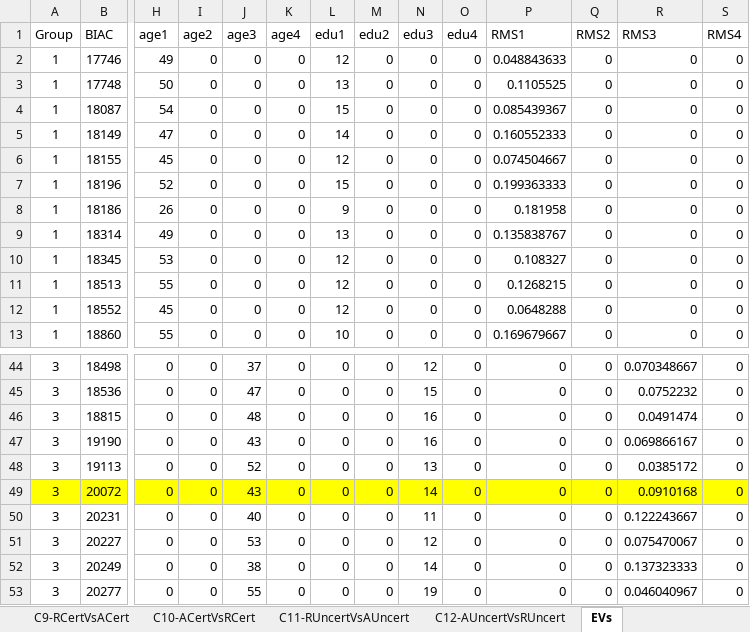
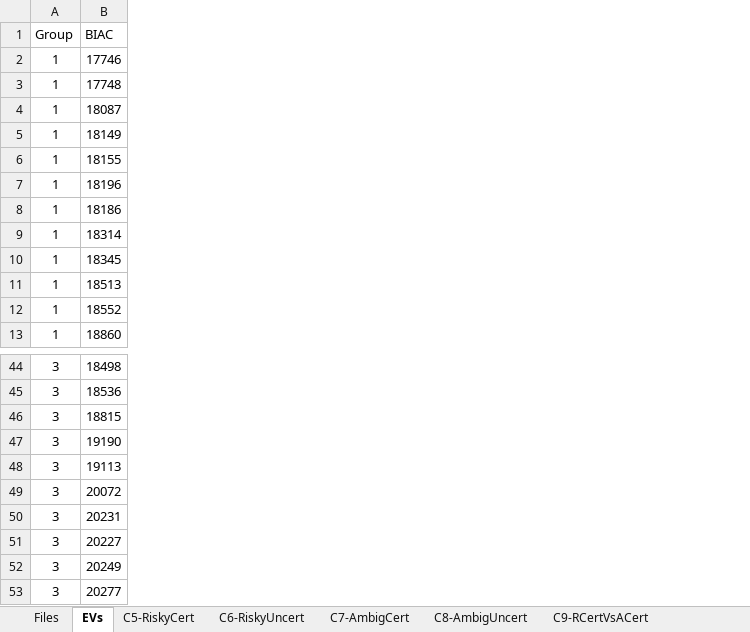
Before and after one commit to shanaahall/Ambiguity-Tolerance, an Excel workbook: Level3Files_wResponse.xlsx, sheet EVs, drawn as a sheet; only a part is shown, gaps mark what is left out; values as stored, in another font and other column widths than the file's, no borders; removed rows and columns are numbered as before the commit, all else as after; the diff covers the shown part only; the diff names each change by its address in the sheet, - before the commit and + after, or states it on an @@ line.

```diff
--- a/Level3Files_wResponse.xlsx (sheet EVs)
+++ b/Level3Files_wResponse.xlsx (sheet EVs)
@@ sheet tab order changed: Files | EVs | C5-RiskyCert | C6-RiskyUncert | C7-AmbigCert | C8-AmbigUncert | C9-RCertVsACert @@
-column H (age1), rows 2-13: 49 | 50 | 54 | 47 | 45 | 52 | 26 | 49 | 53 | 55 | 45 | 55; rows 44-53: all 0
-column I (age2), rows 2-13: all 0; rows 44-53: all 0
-column J (age3), rows 2-13: all 0; rows 44-53: 37 | 47 | 48 | 43 | 52 | 43 | 40 | 53 | 38 | 55
-column K (age4), rows 2-13: all 0; rows 44-53: all 0
-column L (edu1), rows 2-13: 12 | 13 | 15 | 14 | 12 | 15 | 9 | 13 | 12 | 12 | 12 | 10; rows 44-53: all 0
-column M (edu2), rows 2-13: all 0; rows 44-53: all 0
-column N (edu3), rows 2-13: all 0; rows 44-53: 12 | 15 | 16 | 16 | 13 | 14 | 11 | 12 | 14 | 19
-column O (edu4), rows 2-13: all 0; rows 44-53: all 0
-column P (RMS1), rows 2-13: 0.048843633 | 0.1105525 | 0.085439367 | 0.160552333 | 0.074504667 | 0.199363333 | 0.181958 | 0.135838767 | 0.108327 | 0.1268215 | 0.0648288 | 0.169679667; rows 44-53: all 0
-column Q (RMS2), rows 2-13: all 0; rows 44-53: all 0
-column R (RMS3), rows 2-13: all 0; rows 44-53: 0.070348667 | 0.0752232 | 0.0491474 | 0.069866167 | 0.0385172 | 0.0910168 | 0.122243667 | 0.075470067 | 0.137323333 | 0.046040967
-column S (RMS4), rows 2-13: all 0; rows 44-53: all 0
-A49:B49 fill: #FFFF00
+A49:B49 fill: none
```
Also changed, not shown: 5 added columns, 8 removed columns and cell formats elsewhere in this sheet, sheet Files, other sheet tabs, 19 other files.
